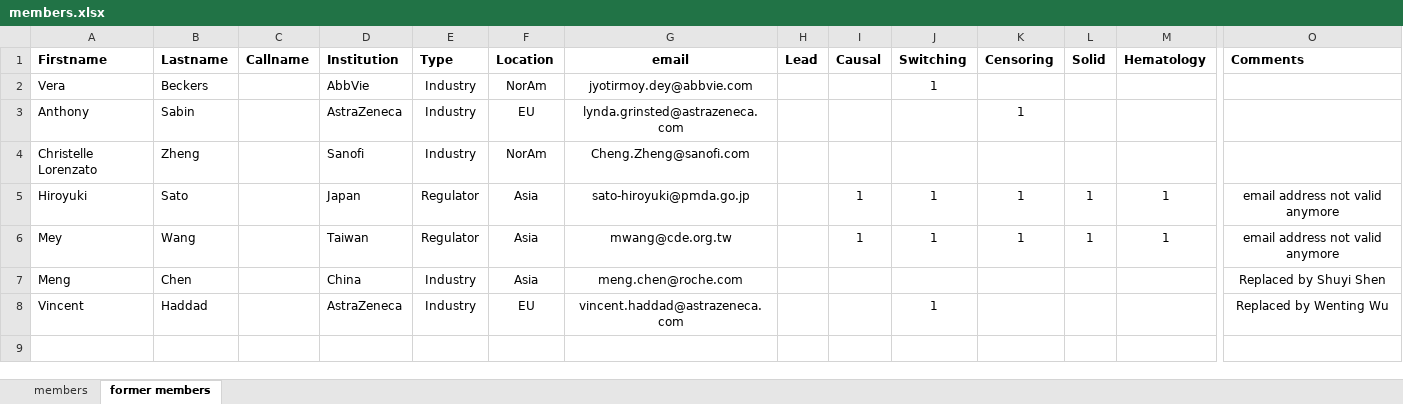
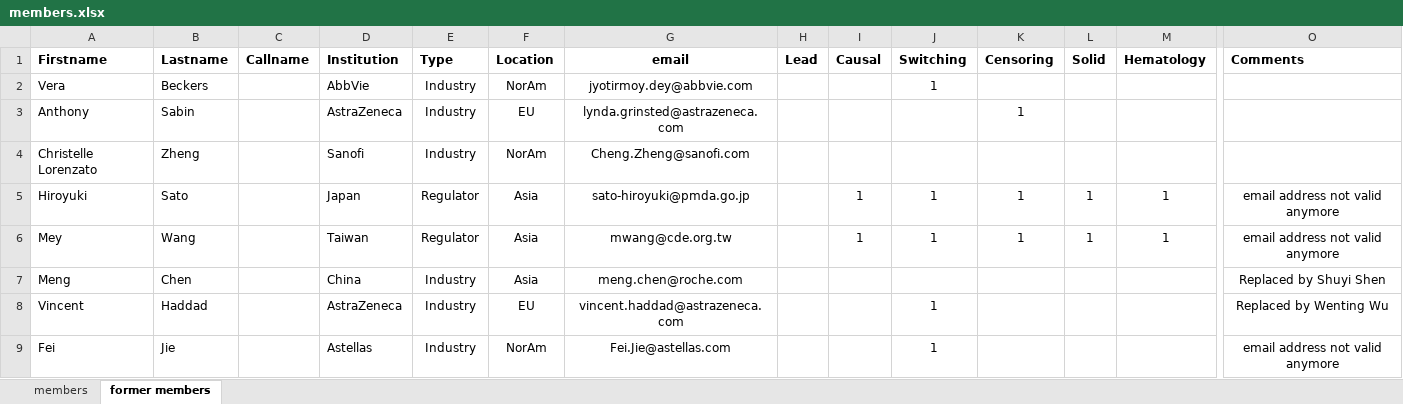
Before and after one commit to oncoestimand/oncowg_webpage, an Excel workbook: data/members.xlsx, sheet former members, drawn as a sheet; only a part is shown, gaps mark what is left out; values as stored, in another font and other column widths than the file's, no borders; charts and pictures not drawn; rows hold the shown columns only; the diff names each change by its address in the sheet, - before the commit and + after, or states it on an @@ line.

```diff
--- a/data/members.xlsx (sheet former members)
+++ b/data/members.xlsx (sheet former members)
+row 9: Fei | Jie |  | Astellas | Industry | NorAm | Fei.Jie@astellas.com |  |  | 1 |  |  |  | email address not valid anymore
```
Also changed, not shown: sheet members, hidden cells, 6 other files.
